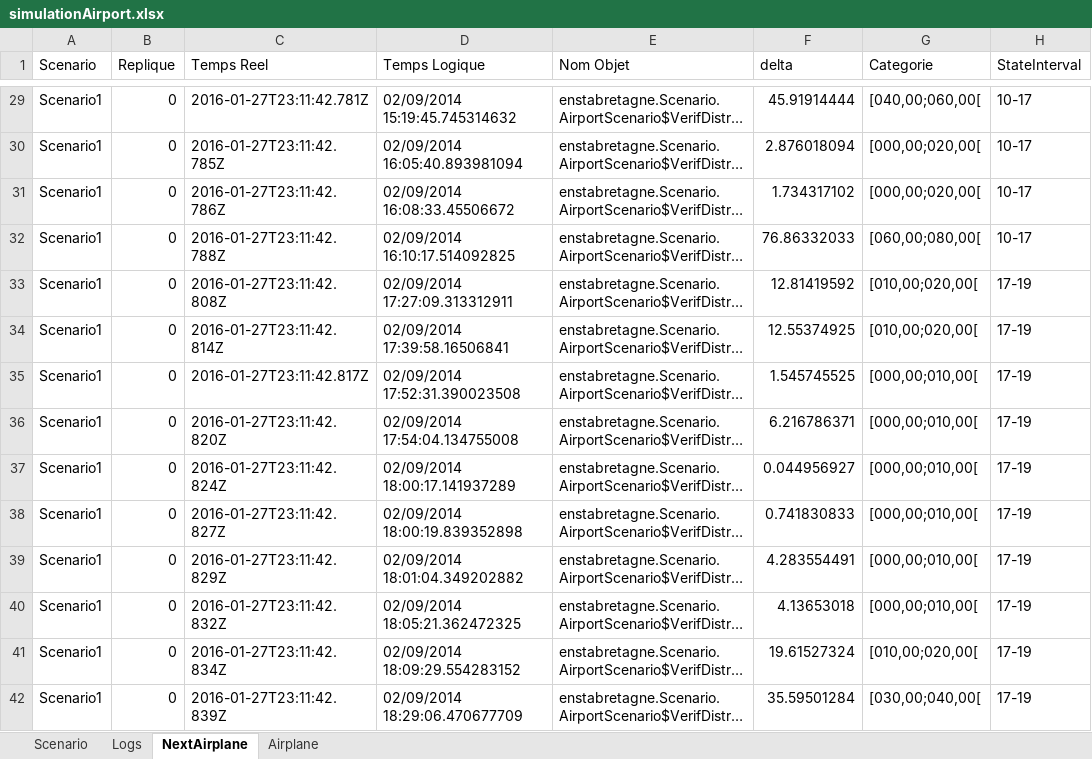
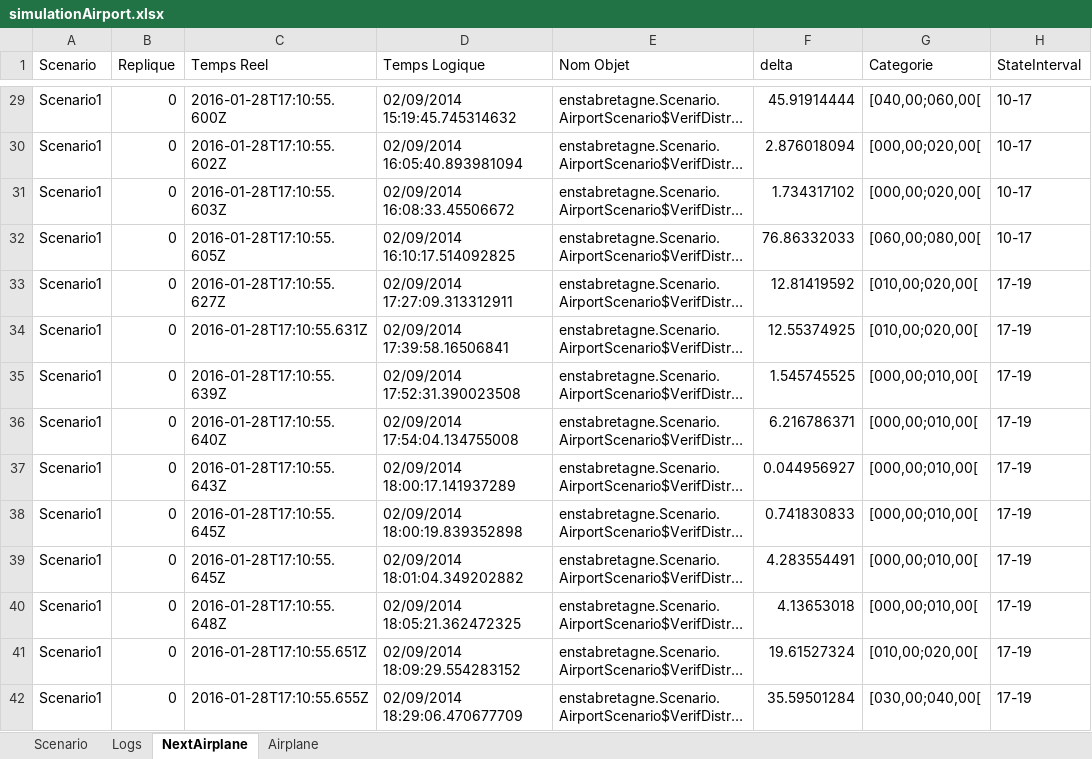
Before and after one commit to nicolas2lee/simulationAirport, an Excel workbook: simulationAirport/log/simulationAirport.xlsx, sheet NextAirplane, drawn as a sheet; only a part is shown, gaps mark what is left out; long unchanged cells end in …; values as stored, in another font and other column widths than the file's, no borders; the diff covers the shown part only; the diff names each change by its address in the sheet, - before the commit and + after, or states it on an @@ line.

```diff
--- a/simulationAirport/log/simulationAirport.xlsx (sheet NextAirplane)
+++ b/simulationAirport/log/simulationAirport.xlsx (sheet NextAirplane)
-C29 (Temps Reel): 2016-01-27T23:11:42.781Z
+C29 (Temps Reel): 2016-01-28T17:10:55.600Z
-C30 (Temps Reel): 2016-01-27T23:11:42.785Z
+C30 (Temps Reel): 2016-01-28T17:10:55.602Z
-C31 (Temps Reel): 2016-01-27T23:11:42.786Z
+C31 (Temps Reel): 2016-01-28T17:10:55.603Z
-C32 (Temps Reel): 2016-01-27T23:11:42.788Z
+C32 (Temps Reel): 2016-01-28T17:10:55.605Z
-C33 (Temps Reel): 2016-01-27T23:11:42.808Z
+C33 (Temps Reel): 2016-01-28T17:10:55.627Z
-C34 (Temps Reel): 2016-01-27T23:11:42.814Z
+C34 (Temps Reel): 2016-01-28T17:10:55.631Z
-C35 (Temps Reel): 2016-01-27T23:11:42.817Z
+C35 (Temps Reel): 2016-01-28T17:10:55.639Z
-C36 (Temps Reel): 2016-01-27T23:11:42.820Z
+C36 (Temps Reel): 2016-01-28T17:10:55.640Z
-C37 (Temps Reel): 2016-01-27T23:11:42.824Z
+C37 (Temps Reel): 2016-01-28T17:10:55.643Z
-C38 (Temps Reel): 2016-01-27T23:11:42.827Z
+C38 (Temps Reel): 2016-01-28T17:10:55.645Z
-C39 (Temps Reel): 2016-01-27T23:11:42.829Z
+C39 (Temps Reel): 2016-01-28T17:10:55.645Z
-C40 (Temps Reel): 2016-01-27T23:11:42.832Z
+C40 (Temps Reel): 2016-01-28T17:10:55.648Z
-C41 (Temps Reel): 2016-01-27T23:11:42.834Z
+C41 (Temps Reel): 2016-01-28T17:10:55.651Z
-C42 (Temps Reel): 2016-01-27T23:11:42.839Z
+C42 (Temps Reel): 2016-01-28T17:10:55.655Z
```
Also changed, not shown: 276 edited cells elsewhere in this sheet, sheet Logs, sheet Airplane, sheet Scenario, 2 other files.
